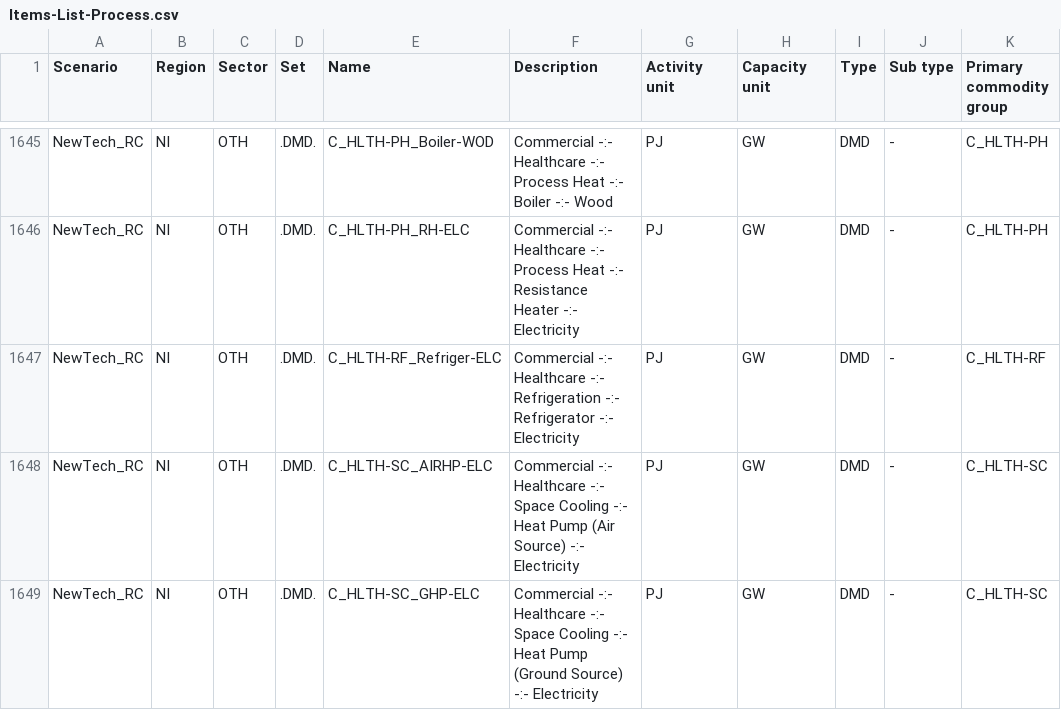
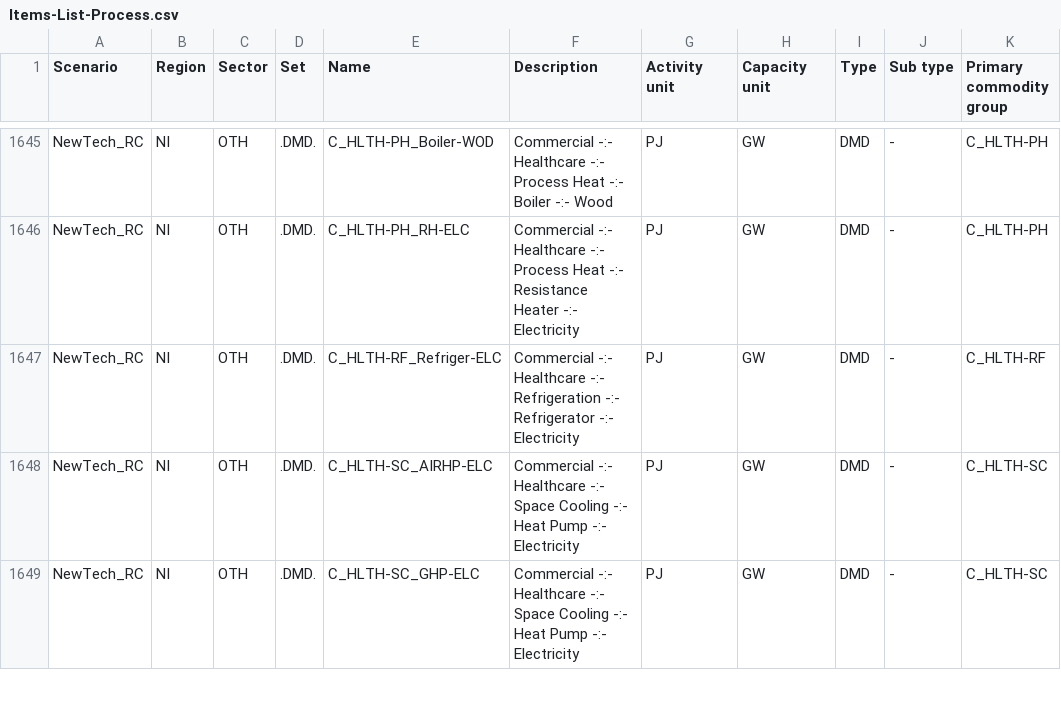
Before and after one commit to EECA-NZ/TIMES-NZ-Visualisation, a CSV file: schema_generation/data/input/Items-List-Process.csv, drawn as a sheet; only a part is shown, gaps mark what is left out; the diff covers the shown part only; the diff names each change by its address in the sheet, - before the commit and + after, or states it on an @@ line.

Commit message:
Pull in Commodity Groups items list from VEDA

```diff
--- a/schema_generation/data/input/Items-List-Process.csv
+++ b/schema_generation/data/input/Items-List-Process.csv
-F1648 (Description): …Heat Pump (Air Source) -:- Electricity
+F1648 (Description): …Heat Pump -:- Electricity
-F1649 (Description): …Heat Pump (Ground Source) -:- Electricity
+F1649 (Description): …Heat Pump -:- Electricity
```
Also changed, not shown: 98 moved rows and 54 edited cells elsewhere in this file, schema_generation/data/input/Items-List-Commodity.csv, 3 other files.
